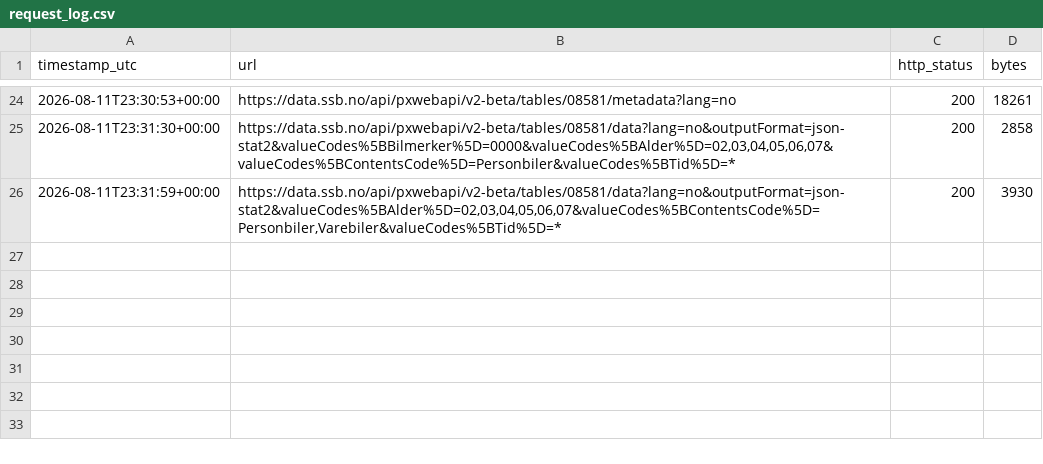
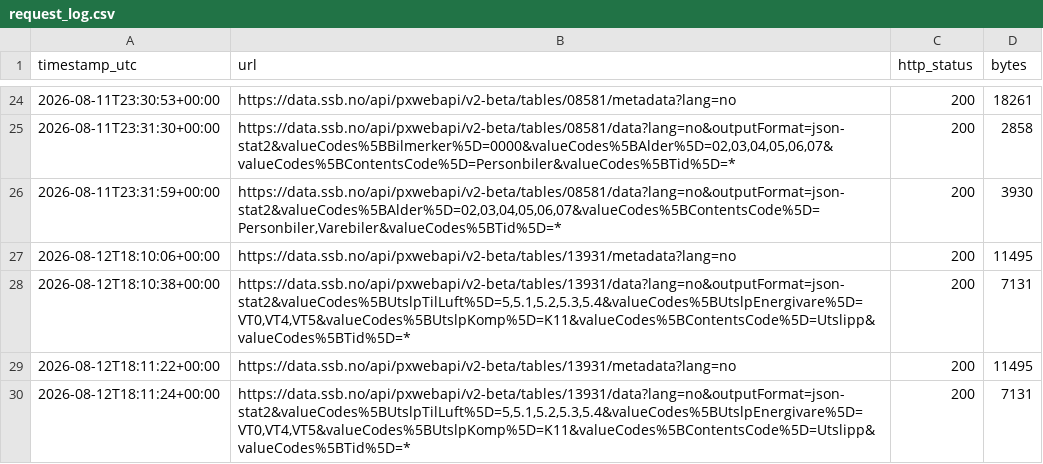
Before and after one commit to Torcode/veitransport-energi, a CSV file: data/raw/request_log.csv, drawn as a sheet; only a part is shown, gaps mark what is left out; the diff names each change by its address in the sheet, - before the commit and + after, or states it on an @@ line.

```diff
--- a/data/raw/request_log.csv
+++ b/data/raw/request_log.csv
+row 27: 2026-08-12T18:10:06+00:00 | https://data.ssb.no/api/pxwebapi/v2-beta/tables/13931/metadata?lang=no | 200 | 11495
+row 28: 2026-08-12T18:10:38+00:00 | https://data.ssb.no/api/pxwebapi/v2-beta/tables/13931/data?lang=no&outputFormat=json-stat2&valueCodes%5BUtslpTilLuft%5D=5,5.1,5.2,5.3,5.4&valueCodes%5BUtslpEnergivare%5D=VT0,VT4,VT5&valueCodes%5BUtslpKomp%5D=K11&valueCodes%5BContentsCode%5D=Utslipp&valueCodes%5BTid%5D=* | 200 | 7131
+row 29: 2026-08-12T18:11:22+00:00 | https://data.ssb.no/api/pxwebapi/v2-beta/tables/13931/metadata?lang=no | 200 | 11495
+row 30: 2026-08-12T18:11:24+00:00 | https://data.ssb.no/api/pxwebapi/v2-beta/tables/13931/data?lang=no&outputFormat=json-stat2&valueCodes%5BUtslpTilLuft%5D=5,5.1,5.2,5.3,5.4&valueCodes%5BUtslpEnergivare%5D=VT0,VT4,VT5&valueCodes%5BUtslpKomp%5D=K11&valueCodes%5BContentsCode%5D=Utslipp&valueCodes%5BTid%5D=* | 200 | 7131
```
Also changed, not shown: data/metadata/codebook.csv, 18 other files.
